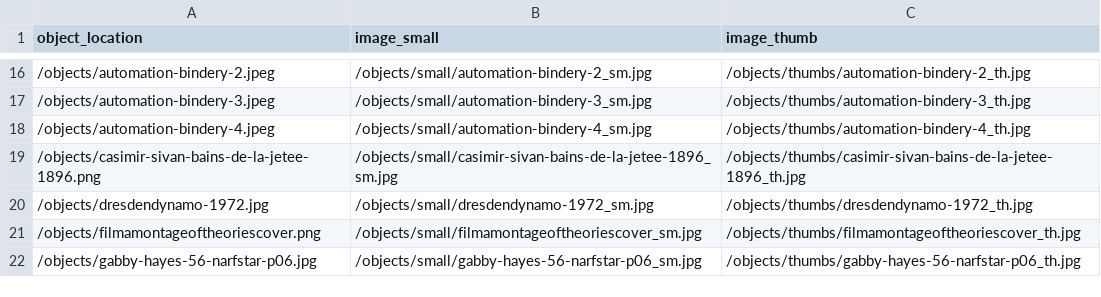
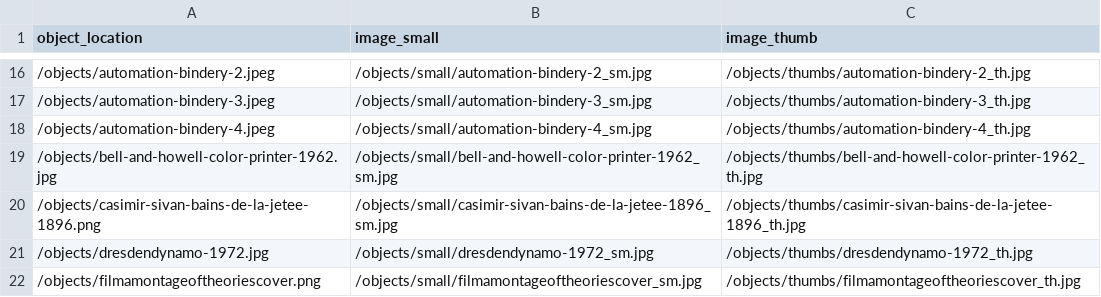
Before and after one commit to malahern/factoryforms, a CSV file: objects/object_list.csv, drawn as a sheet; only a part is shown, gaps mark what is left out; the shorter side is filled out with more unchanged rows.

```diff
--- a/objects/object_list.csv
+++ b/objects/object_list.csv
@@ -18,2 +18,3 @@ object_location,image_small,image_thumb
 /objects/automation-bindery-4.jpeg,/objects/small/automation-bindery-4_sm.jpg,/objects/thumbs/automation-bindery-4_th.jpg
+/objects/bell-and-howell-color-printer-1962.jpg,/objects/small/bell-and-howell-color-printer-1962_sm.jpg,/objects/thumbs/bell-and-howell-color-printer-1962_th.jpg
 /objects/casimir-sivan-bains-de-la-jetee-1896.png,/objects/small/casimir-sivan-bains-de-la-jetee-1896_sm.jpg,/objects/thumbs/casimir-sivan-bains-de-la-jetee-1896_th.jpg
```
Also changed, not shown: 3 other files.
